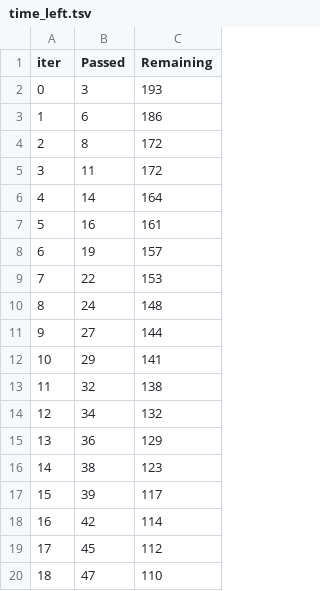
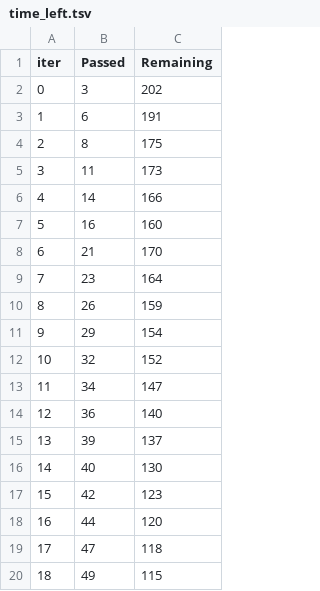
Before and after one commit to MitrofanovDmitry/study, a TSV file: practice/60 customer churn (dls)/catboost_info/time_left.tsv, drawn as a sheet; only a part is shown; the diff covers the shown part only.

```diff
--- a/practice/60 customer churn (dls)/catboost_info/time_left.tsv
+++ b/practice/60 customer churn (dls)/catboost_info/time_left.tsv
@@ -1,20 +1,20 @@
 iter	Passed	Remaining
-0	3	193
-1	6	186
-2	8	172
-3	11	172
-4	14	164
-5	16	161
-6	19	157
-7	22	153
-8	24	148
-9	27	144
-10	29	141
-11	32	138
-12	34	132
-13	36	129
-14	38	123
-15	39	117
-16	42	114
-17	45	112
-18	47	110
+0	3	202
+1	6	191
+2	8	175
+3	11	173
+4	14	166
+5	16	160
+6	21	170
+7	23	164
+8	26	159
+9	29	154
+10	32	152
+11	34	147
+12	36	140
+13	39	137
+14	40	130
+15	42	123
+16	44	120
+17	47	118
+18	49	115
```
Also changed, not shown: 78 edited cells elsewhere in this file, practice/60 customer churn (dls)/my_submission.csv, 4 other files.
